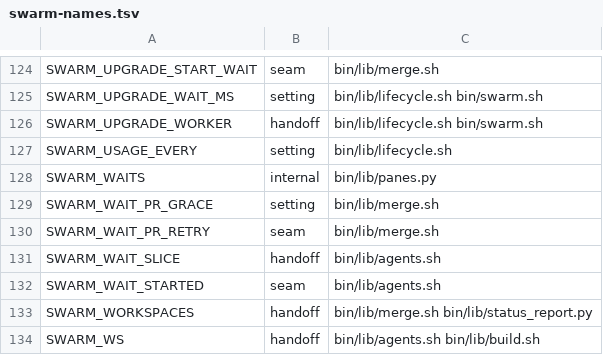
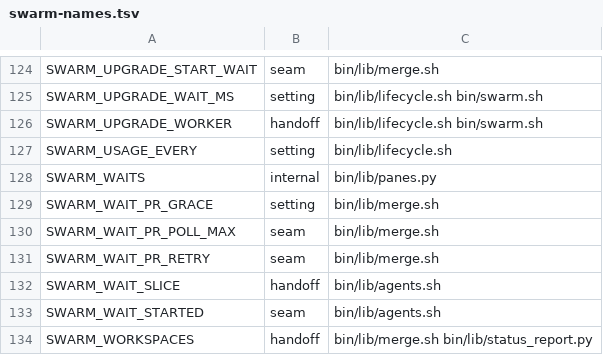
Before and after one commit to redscaresu/swarm-dev, a TSV file: docs/port/swarm-names.tsv, drawn as a sheet; only a part is shown, gaps mark what is left out; the shorter side is filled out with more unchanged rows; the diff names each change by its address in the sheet, - before the commit and + after, or states it on an @@ line.

```diff
--- a/docs/port/swarm-names.tsv
+++ b/docs/port/swarm-names.tsv
+row 130: SWARM_WAIT_PR_POLL_MAX | seam | bin/lib/merge.sh
```
Also changed, not shown: 4 other files.
